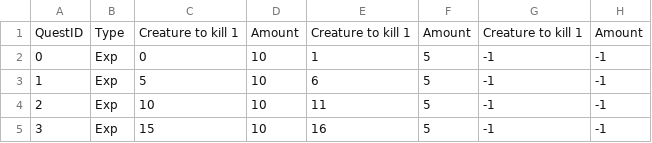
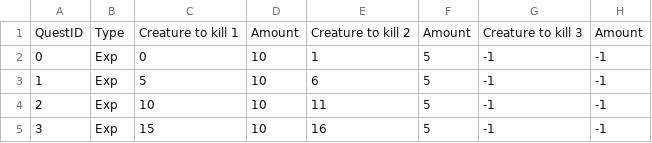
Before and after one commit to Salevieno/Jogo-da-aventura, a CSV file: csv files/Quests.csv, drawn as a sheet; only a part is shown; the diff names each change by its address in the sheet, - before the commit and + after, or states it on an @@ line.

Commit message:
Início da implementação de quests repetíveis

```diff
--- a/csv files/Quests.csv
+++ b/csv files/Quests.csv
-E1: Creature to kill 1
+E1: Creature to kill 2
-G1: Creature to kill 1
+G1: Creature to kill 3
```
Also changed, not shown: 8 other files.
